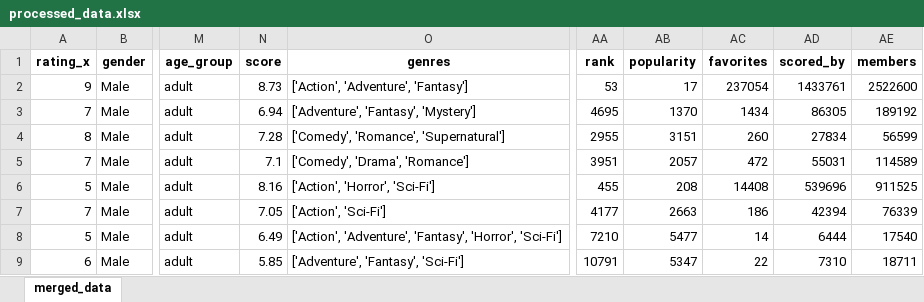
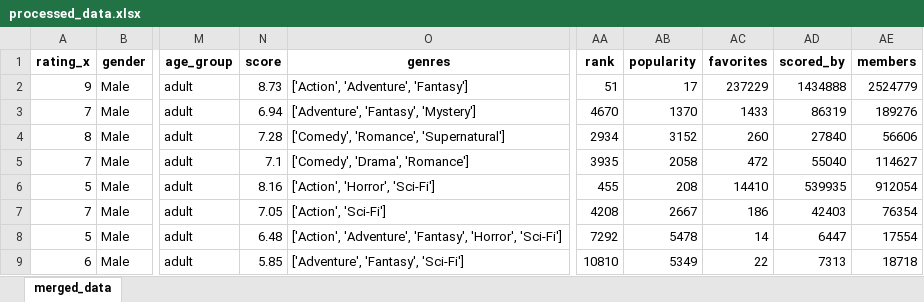
Before and after one commit to GitRadiation/anime_dataset_generator, an Excel workbook: processed_data.xlsx, sheet merged_data, drawn as a sheet; only a part is shown, gaps mark what is left out; values as stored, in another font and other column widths than the file's, no borders; the diff covers the shown part only; the diff names each change by its address in the sheet, - before the commit and + after, or states it on an @@ line.

```diff
--- a/processed_data.xlsx (sheet merged_data)
+++ b/processed_data.xlsx (sheet merged_data)
-AA2 (rank): 53
+AA2 (rank): 51
-AC2 (favorites): 237054
+AC2 (favorites): 237229
-AD2 (scored_by): 1433761
+AD2 (scored_by): 1434888
-AE2 (members): 2522600
+AE2 (members): 2524779
-AA3 (rank): 4695
+AA3 (rank): 4670
-AC3 (favorites): 1434
+AC3 (favorites): 1433
-AD3 (scored_by): 86305
+AD3 (scored_by): 86319
-AE3 (members): 189192
+AE3 (members): 189276
-AA4 (rank): 2955
+AA4 (rank): 2934
-AB4 (popularity): 3151
+AB4 (popularity): 3152
-AD4 (scored_by): 27834
+AD4 (scored_by): 27840
-AE4 (members): 56599
+AE4 (members): 56606
-AA5 (rank): 3951
+AA5 (rank): 3935
-AB5 (popularity): 2057
+AB5 (popularity): 2058
-AD5 (scored_by): 55031
+AD5 (scored_by): 55040
-AE5 (members): 114589
+AE5 (members): 114627
-AC6 (favorites): 14408
+AC6 (favorites): 14410
-AD6 (scored_by): 539696
+AD6 (scored_by): 539935
-AE6 (members): 911525
+AE6 (members): 912054
-AA7 (rank): 4177
+AA7 (rank): 4208
-AB7 (popularity): 2663
+AB7 (popularity): 2667
-AD7 (scored_by): 42394
+AD7 (scored_by): 42403
-AE7 (members): 76339
+AE7 (members): 76354
-N8 (score): 6.49
+N8 (score): 6.48
-AA8 (rank): 7210
+AA8 (rank): 7292
-AB8 (popularity): 5477
+AB8 (popularity): 5478
-AD8 (scored_by): 6444
+AD8 (scored_by): 6447
-AE8 (members): 17540
+AE8 (members): 17554
-AA9 (rank): 10791
+AA9 (rank): 10810
-AB9 (popularity): 5347
+AB9 (popularity): 5349
-AD9 (scored_by): 7310
+AD9 (scored_by): 7313
-AE9 (members): 18711
+AE9 (members): 18718
```
Also changed, not shown: 1435 edited cells elsewhere in this sheet, datos_limpios.xlsx, raw_data.xlsx, 9 other files.
